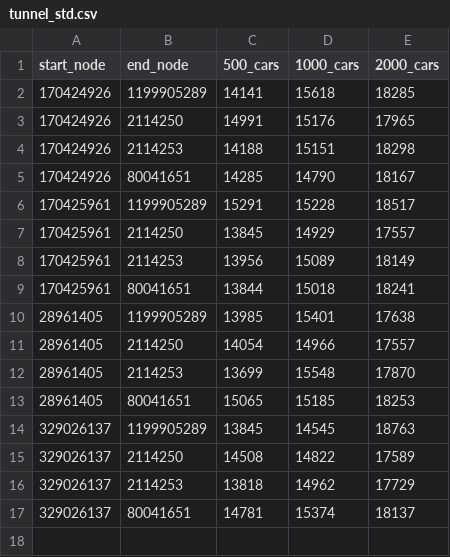
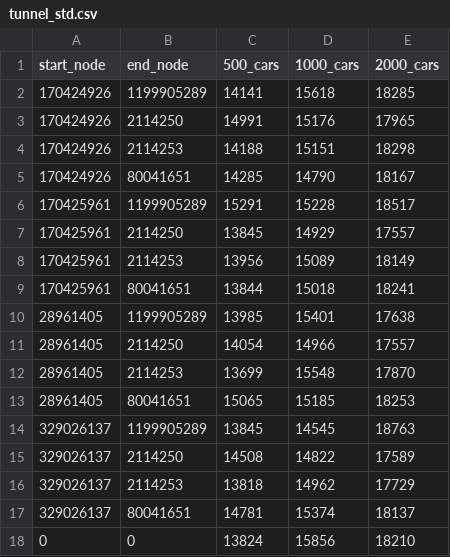
Before and after one commit to GkonosCharalampos/CoolProjectGroup, a CSV file: data/Tunnel_Data/tunnel_std.csv, drawn as a sheet.

```diff
--- a/data/Tunnel_Data/tunnel_std.csv
+++ b/data/Tunnel_Data/tunnel_std.csv
@@ -17 +17,2 @@ start_node,end_node,500_cars,1000_cars,2000_cars
 329026137,80041651,14781,15374,18137
+0,0,13824,15856,18210
```
Also changed, not shown: data/Tunnel_Data/tunnel_mean.csv, 7 other files.
